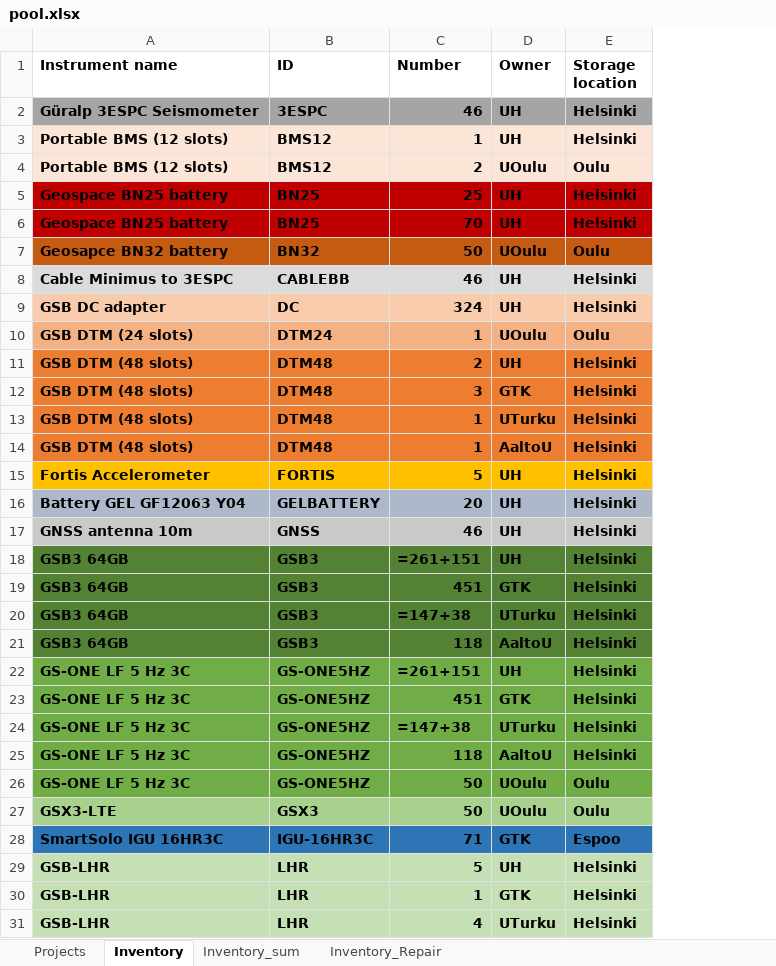
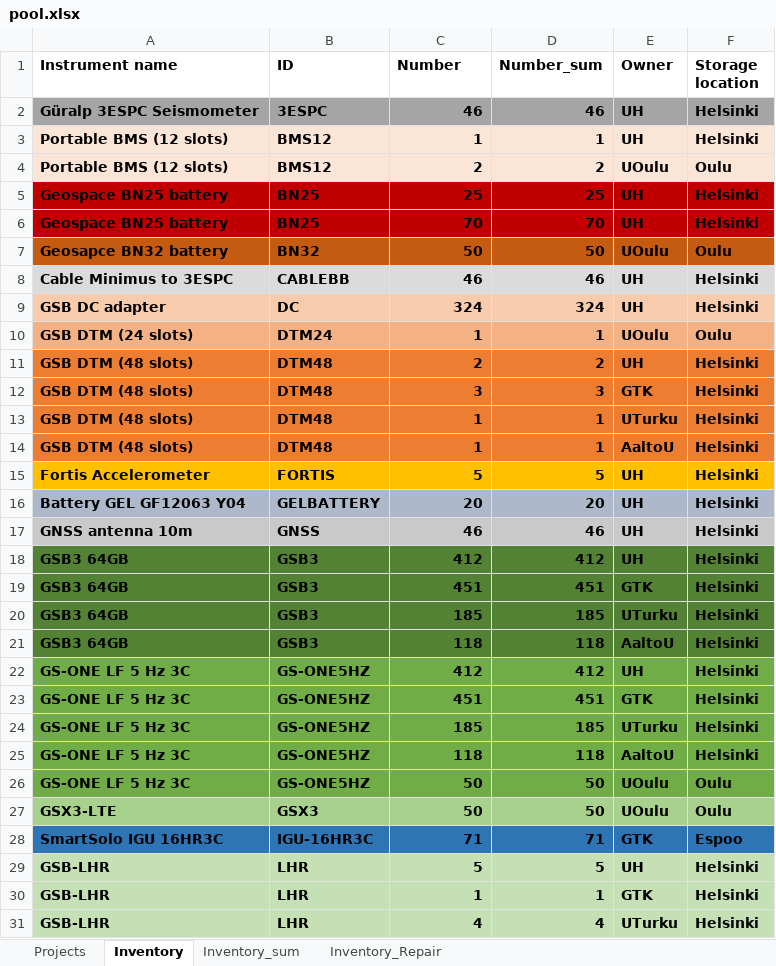
Before and after one commit to alemkhodadadi/seismo_inventory_management, an Excel workbook: data/pool.xlsx, sheet Inventory, drawn as a sheet; only a part is shown; values as stored, in another font and other column widths than the file's, no borders; formulas without a stored value are shown as written; the diff names each change by its address in the sheet, - before the commit and + after, or states it on an @@ line.

Commit message:
availability heat map for inventory added

```diff
--- a/data/pool.xlsx (sheet Inventory)
+++ b/data/pool.xlsx (sheet Inventory)
+column D (Number_sum), rows 2-31: 46 | 1 | 2 | 25 | 70 | 50 | 46 | 324 | 1 | 2 | 3 | 1 | 1 | 5 | 20 | 46 | 412 | 451 | 185 | 118 | 412 | 451 | 185 | 118 | 50 | 50 | 71 | 5 | 1 | 4
-C18 (Number): =261+151
+C18 (Number): 412
-C20 (Number): =147+38
+C20 (Number): 185
-C22 (Number): =261+151
+C22 (Number): 412
-C24 (Number): =147+38
+C24 (Number): 185
```
Also changed, not shown: sheet Projects, sheet Inventory_sum, 8 other files.
